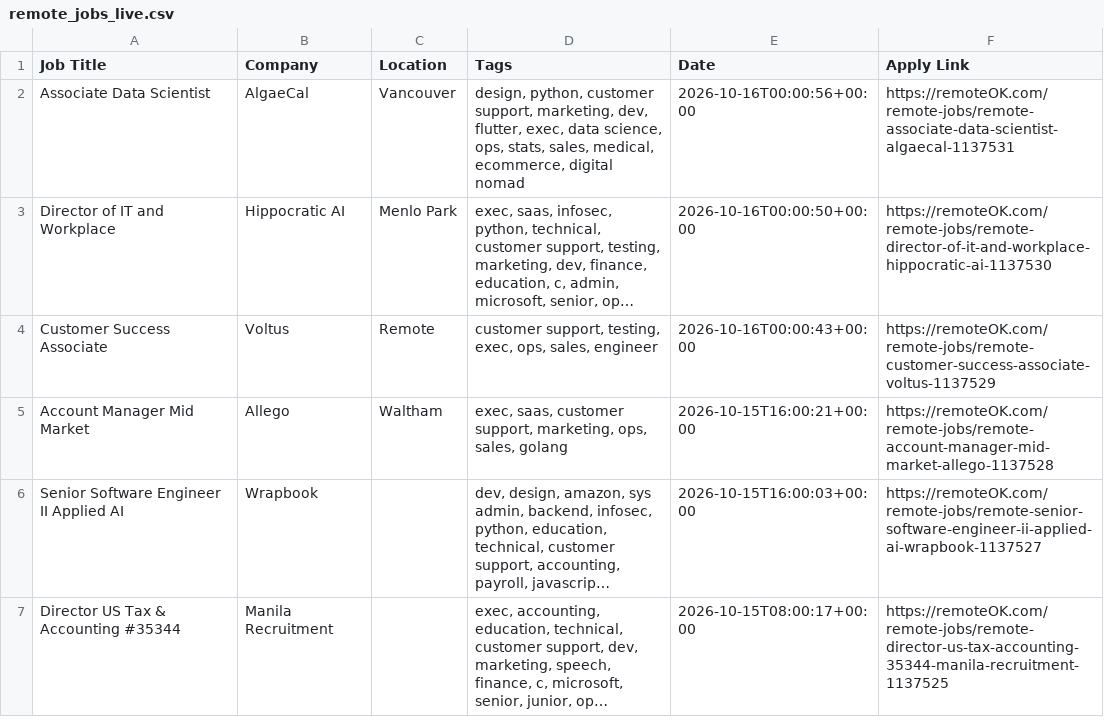
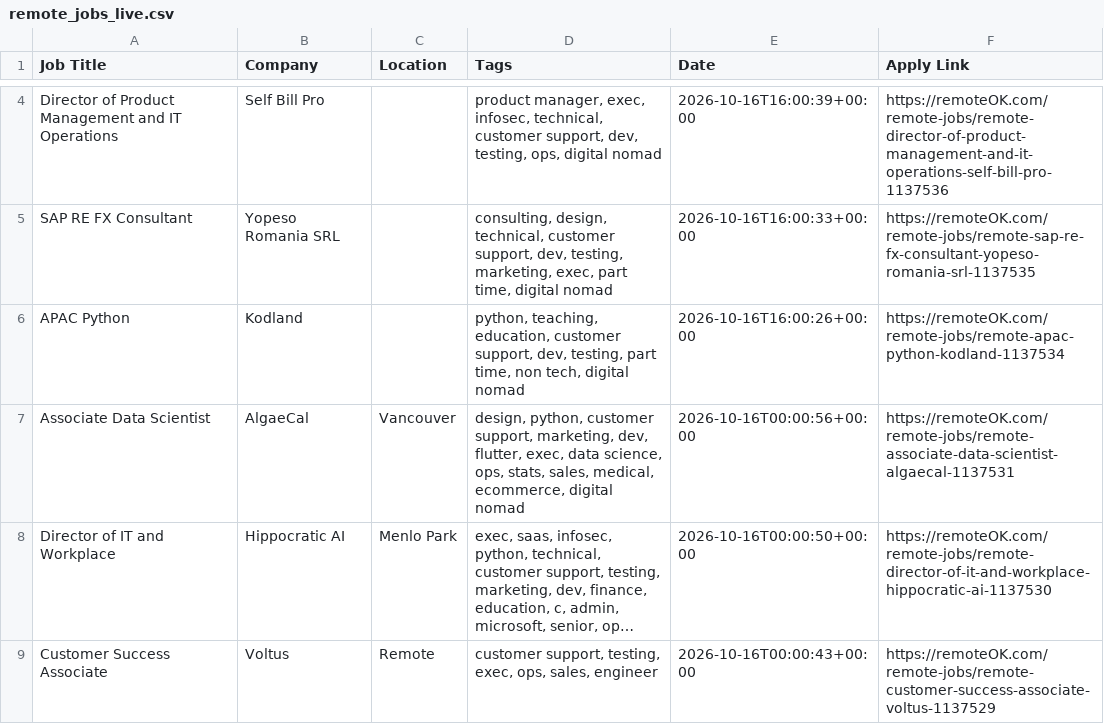
Before and after one commit to naveencoding75/job-market-pulse-2026, a CSV file: public/remote_jobs_live.csv, drawn as a sheet; only a part is shown, gaps mark what is left out; the shorter side is filled out with more unchanged rows; long unchanged cells end in …; the diff covers the shown part only.

```diff
--- a/public/remote_jobs_live.csv
+++ b/public/remote_jobs_live.csv
@@ -2 +4,4 @@ Job Title,Company,Location,Tags,Date,Apply Link
+Director of Product Management and IT Operations,Self Bill Pro,,"product manager, exec, infosec, technical, customer support, dev, testing, ops, digital nomad",2026-10-16T16:00:39+00:00,https://remoteOK.com/remote-jobs/remote-director-of-product-management-and-it-operations-self-bill-pro-1137536
+SAP RE FX Consultant,Yopeso Romania SRL,,"consulting, design, technical, customer support, dev, testing, marketing, exec, part time, digital nomad",2026-10-16T16:00:33+00:00,https://remoteOK.com/remote-jobs/remote-sap-re-fx-consultant-yopeso-romania-srl-1137535
+APAC Python,Kodland,,"python, teaching, education, customer support, dev, testing, part time, non tech, digital nomad",2026-10-16T16:00:26+00:00,https://remoteOK.com/remote-jobs/remote-apac-python-kodland-1137534
 Associate Data Scientist,AlgaeCal,Vancouver,"design, python, customer support, marketing, dev, flutter, exec, data science, ops, stats, sales, medical, ecommerce, digital nomad",2026-10-16T00:00:56+00:00,https://remoteOK.com/remote-jobs/remote-associate-data-scientist-algaecal-1137531
```
Also changed, not shown: 2 added rows and 5 removed rows elsewhere in this file.
